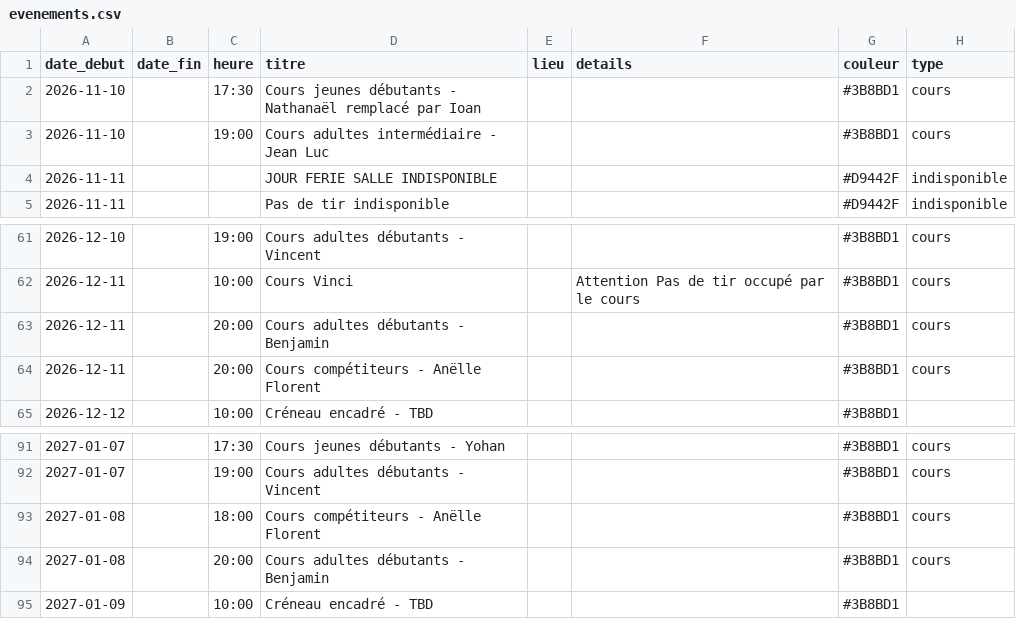
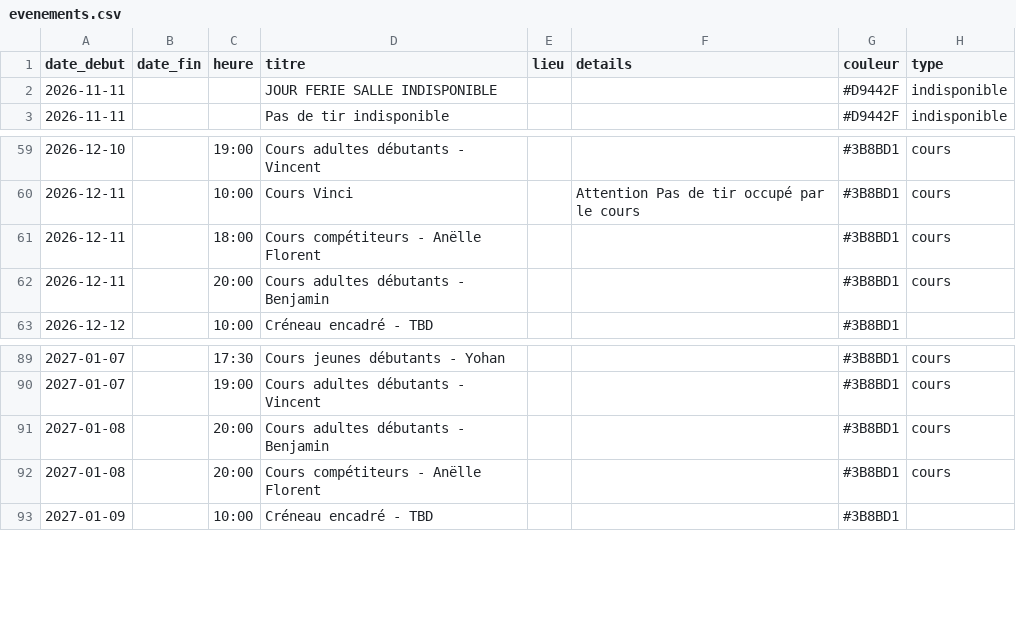
Before and after one commit to archersdelerdre/affichage-club, a CSV file: data/evenements.csv, drawn as a sheet; only a part is shown, gaps mark what is left out.

```diff
--- a/data/evenements.csv
+++ b/data/evenements.csv
@@ -1,4 +1,2 @@
 date_debut,date_fin,heure,titre,lieu,details,couleur,type
-2026-11-10,,17:30,Cours jeunes débutants - Nathanaël remplacé par Ioan,,,#3B8BD1,cours
-2026-11-10,,19:00,Cours adultes intermédiaire - Jean Luc,,,#3B8BD1,cours
 2026-11-11,,,JOUR FERIE SALLE INDISPONIBLE,,,#D9442F,indisponible
@@ -62,4 +60,4 @@ date_debut,date_fin,heure,titre,lieu,details,couleur,type
 2026-12-11,,10:00,Cours Vinci,,Attention Pas de tir occupé par le cours,#3B8BD1,cours
+2026-12-11,,18:00,Cours compétiteurs - Anëlle Florent,,,#3B8BD1,cours
 2026-12-11,,20:00,Cours adultes débutants - Benjamin,,,#3B8BD1,cours
-2026-12-11,,20:00,Cours compétiteurs - Anëlle Florent,,,#3B8BD1,cours
 2026-12-12,,10:00,Créneau encadré - TBD,,,#3B8BD1,
@@ -92,4 +90,4 @@ date_debut,date_fin,heure,titre,lieu,details,couleur,type
 2027-01-07,,19:00,Cours adultes débutants - Vincent,,,#3B8BD1,cours
-2027-01-08,,18:00,Cours compétiteurs - Anëlle Florent,,,#3B8BD1,cours
 2027-01-08,,20:00,Cours adultes débutants - Benjamin,,,#3B8BD1,cours
+2027-01-08,,20:00,Cours compétiteurs - Anëlle Florent,,,#3B8BD1,cours
 2027-01-09,,10:00,Créneau encadré - TBD,,,#3B8BD1,
```
